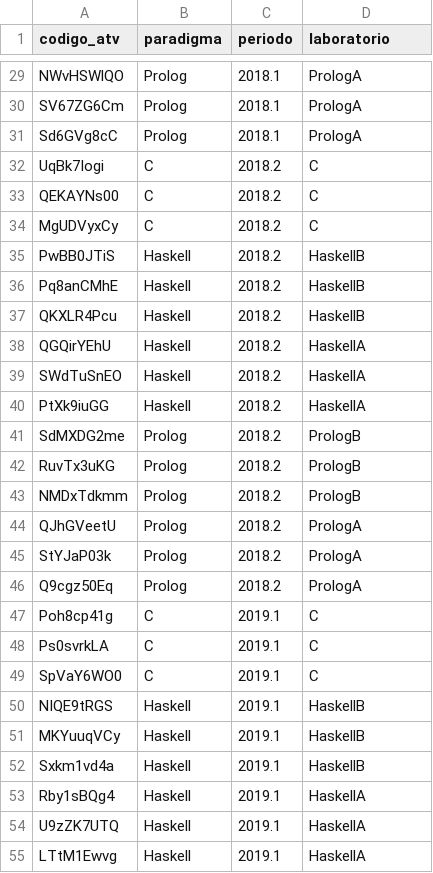
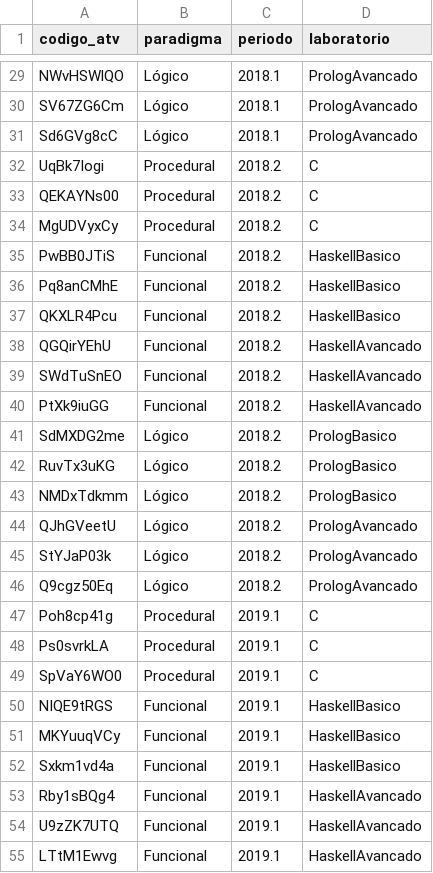
Before and after one commit to MaianaB/TCC_, a CSV file: data/atv_paradigms.csv, drawn as a sheet; only a part is shown, gaps mark what is left out; the diff covers the shown part only; the diff names each change by its address in the sheet, - before the commit and + after, or states it on an @@ line.

```diff
--- a/data/atv_paradigms.csv
+++ b/data/atv_paradigms.csv
-B29:B31 (paradigma): Prolog
+B29:B31 (paradigma): Lógico
-D29:D31 (laboratorio): PrologA
+D29:D31 (laboratorio): PrologAvancado
-B32:B34 (paradigma): C
+B32:B34 (paradigma): Procedural
-B35:B40 (paradigma): Haskell
+B35:B40 (paradigma): Funcional
-D35:D37 (laboratorio): HaskellB
+D35:D37 (laboratorio): HaskellBasico
-D38:D40 (laboratorio): HaskellA
+D38:D40 (laboratorio): HaskellAvancado
-B41:B46 (paradigma): Prolog
+B41:B46 (paradigma): Lógico
-D41:D43 (laboratorio): PrologB
+D41:D43 (laboratorio): PrologBasico
-D44:D46 (laboratorio): PrologA
+D44:D46 (laboratorio): PrologAvancado
-B47:B49 (paradigma): C
+B47:B49 (paradigma): Procedural
-B50:B55 (paradigma): Haskell
+B50:B55 (paradigma): Funcional
-D50:D52 (laboratorio): HaskellB
+D50:D52 (laboratorio): HaskellBasico
-D53:D55 (laboratorio): HaskellA
+D53:D55 (laboratorio): HaskellAvancado
```
Also changed, not shown: 3 added rows, 3 removed rows and 54 edited cells elsewhere in this file, 7 other files.
